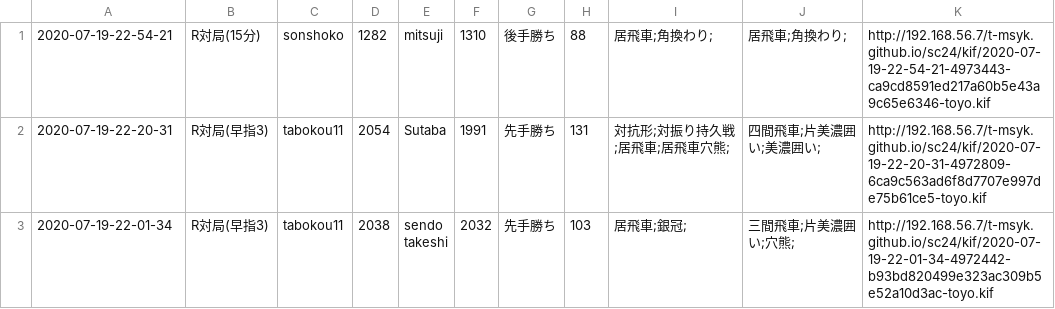
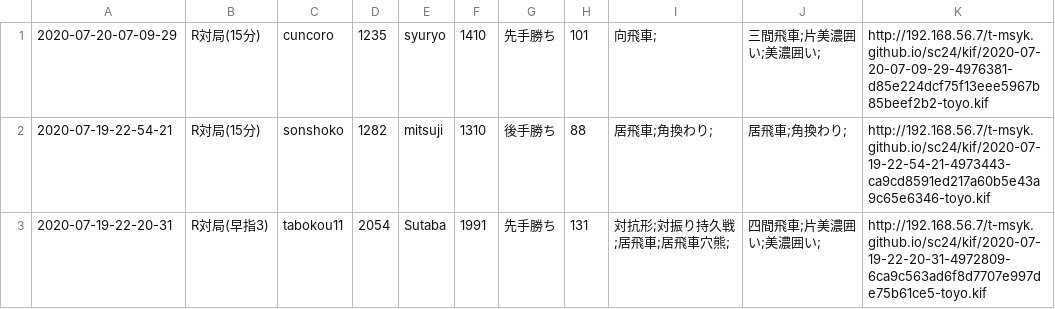
Before and after one commit to t-msyk/t-msyk.github.io, a CSV file: sc24/kif_table.csv, drawn as a sheet; only a part is shown; the shorter side is filled out with more unchanged rows; the diff names each change by its address in the sheet, - before the commit and + after, or states it on an @@ line.

Commit message:
Add data

```diff
--- a/sc24/kif_table.csv
+++ b/sc24/kif_table.csv
+row 1: 2020-07-20-07-09-29 | R対局(15分) | cuncoro | 1235 | syuryo | 1410 | 先手勝ち | 101 | 向飛車; | 三間飛車;片美濃囲い;美濃囲い; | http://192.168.56.7/t-msyk.github.io/sc24/kif/2020-07-20-07-09-29-4976381-d85e224dcf75f13eee5967b85beef2b2-toyo.kif
```
Also changed, not shown: 2 other files.
